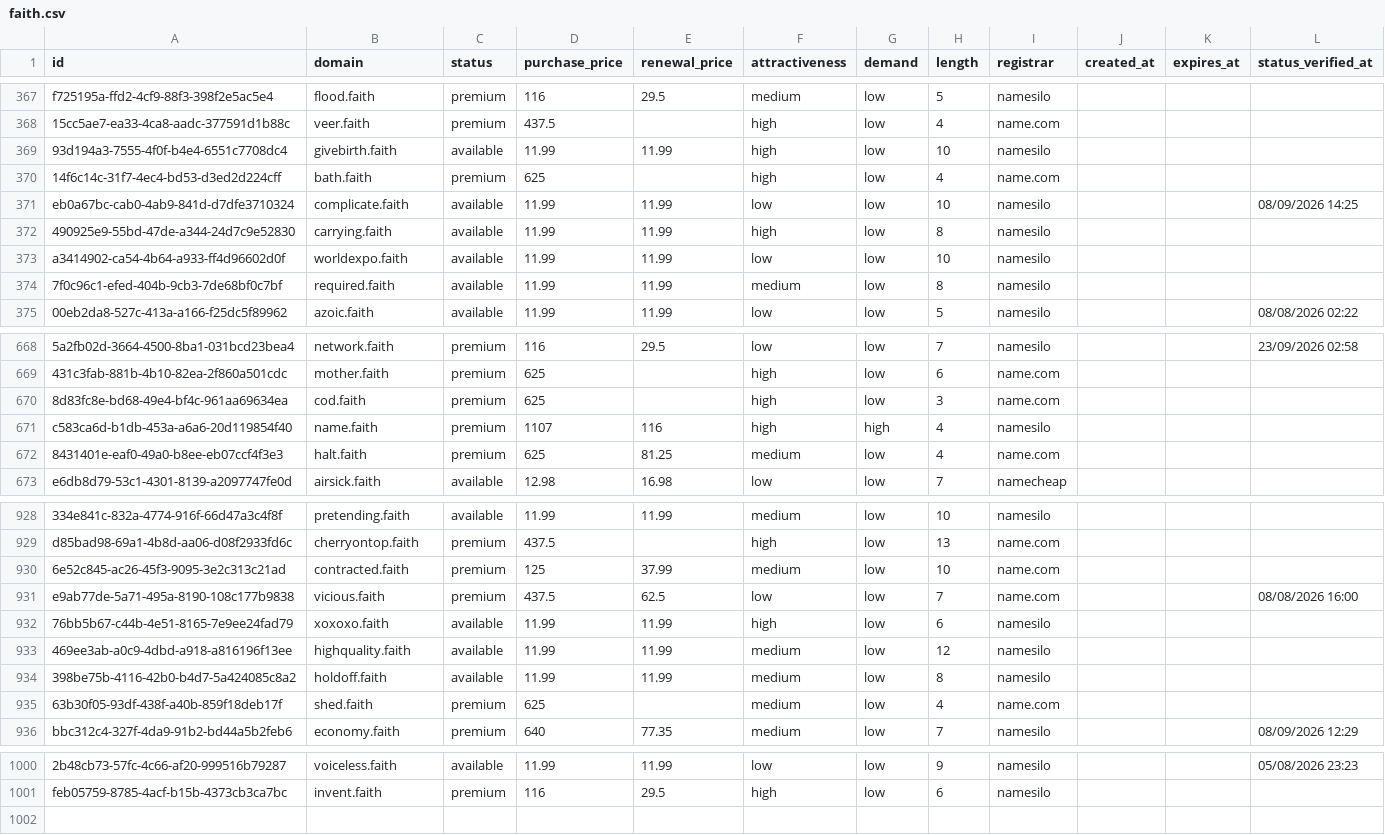
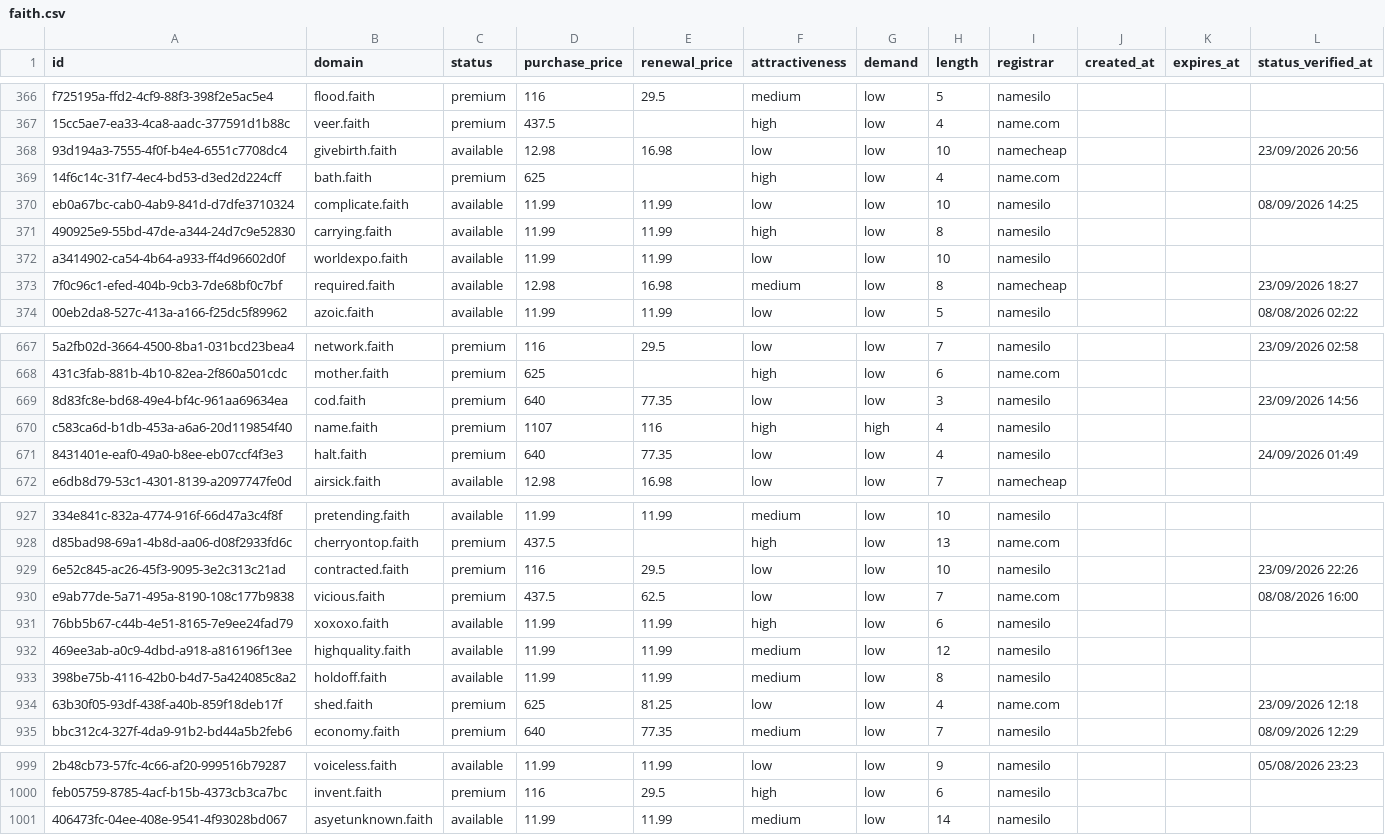
Before and after one commit to UniqueDomains/faith-oneword-domains, a CSV file: faith.csv, drawn as a sheet; only a part is shown, gaps mark what is left out; addresses are those after the commit; the diff covers the shown part only; the diff names each change by its address in the sheet, - before the commit and + after, or states it on an @@ line.

Commit message:
Domains update

```diff
--- a/faith.csv
+++ b/faith.csv
-D368 (purchase_price): 11.99
+D368 (purchase_price): 12.98
-E368 (renewal_price): 11.99
+E368 (renewal_price): 16.98
-F368 (attractiveness): high
+F368 (attractiveness): low
-I368 (registrar): namesilo
+I368 (registrar): namecheap
-L368 (status_verified_at): (empty)
+L368 (status_verified_at): 23/09/2026 20:56
-D373 (purchase_price): 11.99
+D373 (purchase_price): 12.98
-E373 (renewal_price): 11.99
+E373 (renewal_price): 16.98
-I373 (registrar): namesilo
+I373 (registrar): namecheap
-L373 (status_verified_at): (empty)
+L373 (status_verified_at): 23/09/2026 18:27
-D669 (purchase_price): 625
+D669 (purchase_price): 640
-E669 (renewal_price): (empty)
+E669 (renewal_price): 77.35
-F669 (attractiveness): high
+F669 (attractiveness): low
-I669 (registrar): name.com
+I669 (registrar): namesilo
-L669 (status_verified_at): (empty)
+L669 (status_verified_at): 23/09/2026 14:56
-D671 (purchase_price): 625
+D671 (purchase_price): 640
-E671 (renewal_price): 81.25
+E671 (renewal_price): 77.35
-F671 (attractiveness): medium
+F671 (attractiveness): low
-I671 (registrar): name.com
+I671 (registrar): namesilo
-L671 (status_verified_at): (empty)
+L671 (status_verified_at): 24/09/2026 01:49
-D929 (purchase_price): 125
+D929 (purchase_price): 116
-E929 (renewal_price): 37.99
+E929 (renewal_price): 29.5
-F929 (attractiveness): medium
+F929 (attractiveness): low
-I929 (registrar): name.com
+I929 (registrar): namesilo
-L929 (status_verified_at): (empty)
+L929 (status_verified_at): 23/09/2026 22:26
-E934 (renewal_price): (empty)
+E934 (renewal_price): 81.25
-F934 (attractiveness): medium
+F934 (attractiveness): low
-L934 (status_verified_at): (empty)
+L934 (status_verified_at): 23/09/2026 12:18
+row 1001: 406473fc-04ee-408e-9541-4f93028bd067 | asyetunknown.faith | available | 11.99 | 11.99 | medium | low | 14 | namesilo
```
Also changed, not shown: 1 removed row and 144 edited cells elsewhere in this file, 4 other files.
